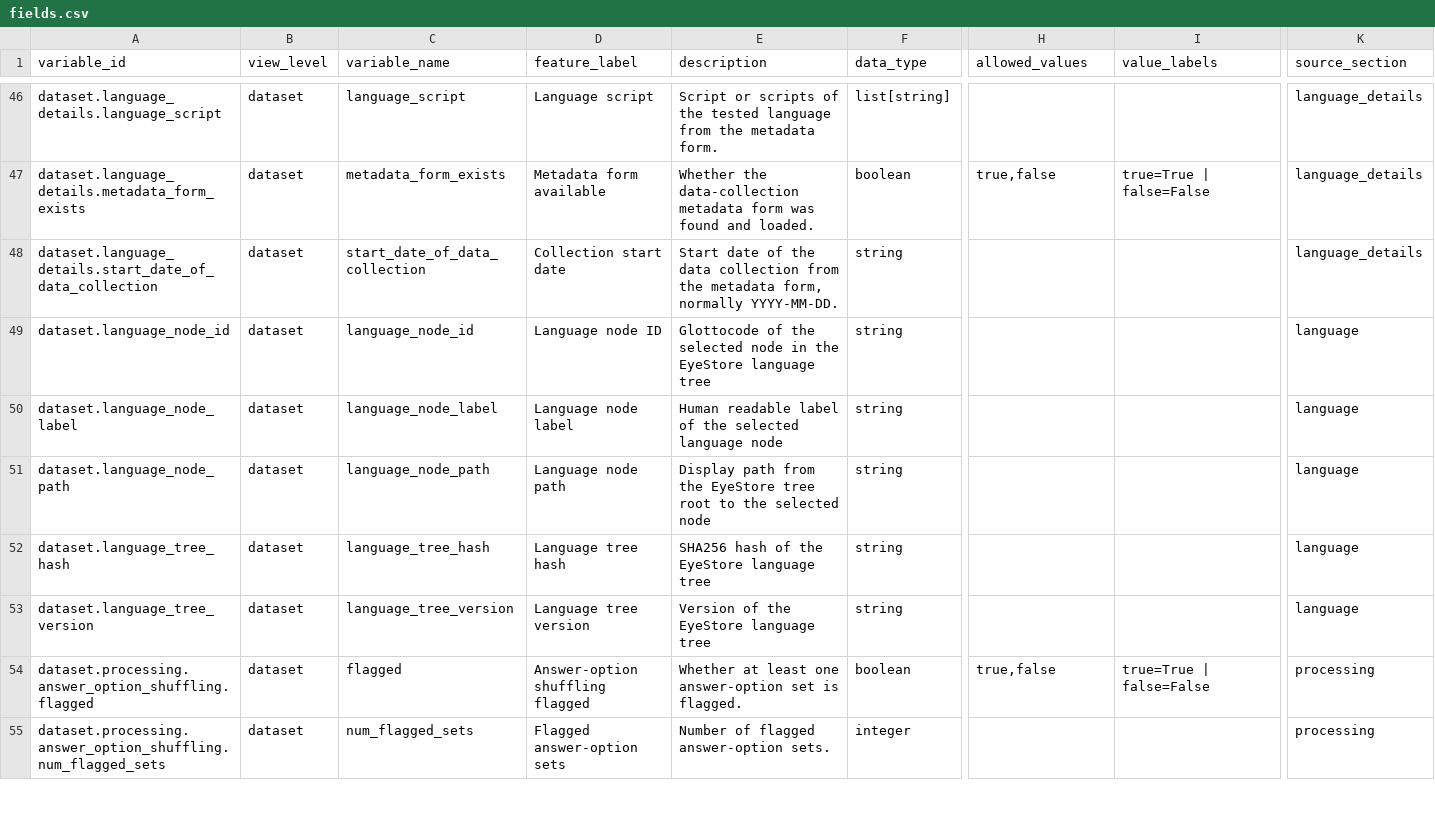
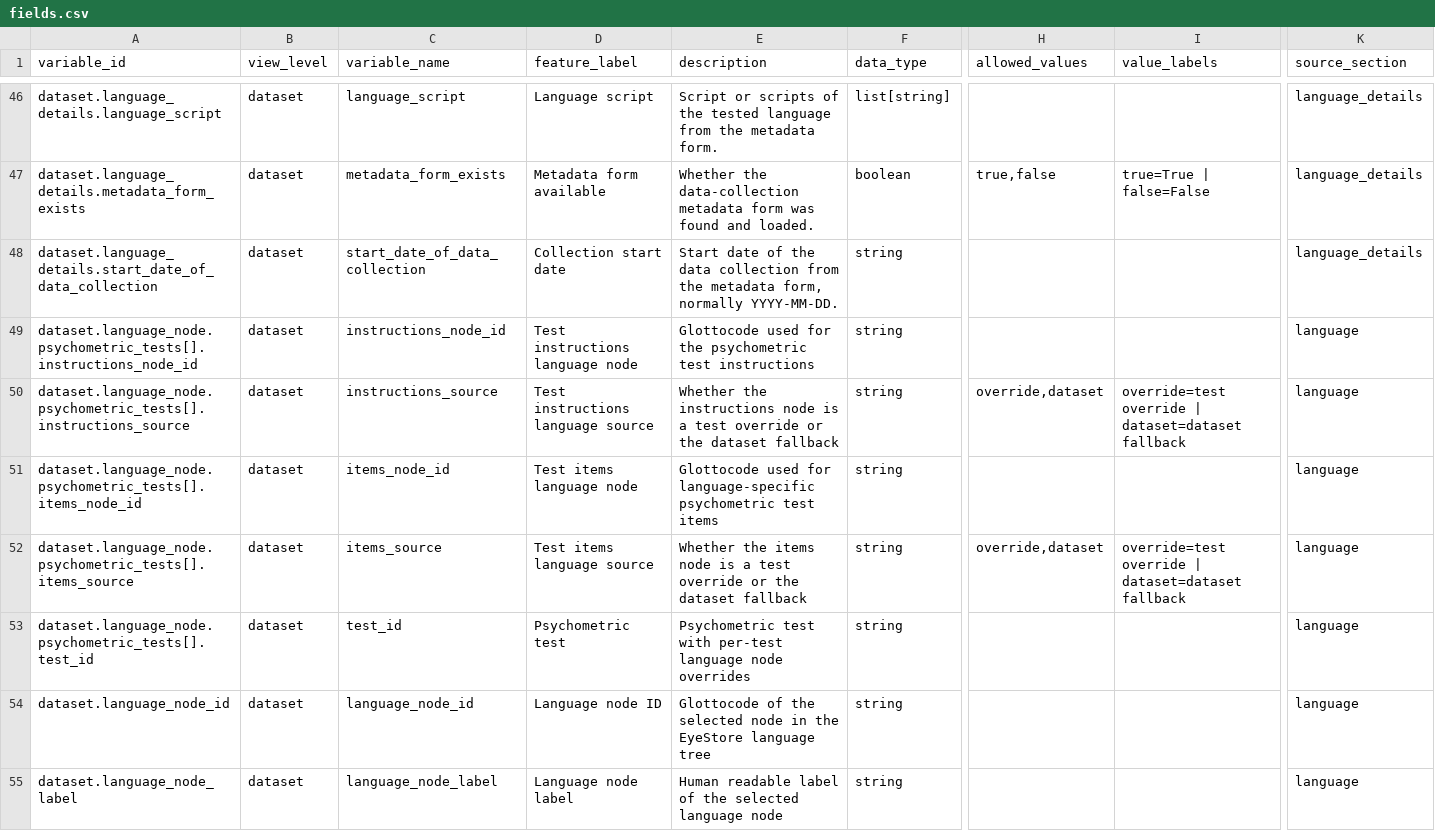
Before and after one commit to MultiplEYE-COST/multipleye-preprocessing, a CSV file: codebook/fields.csv, drawn as a sheet; only a part is shown, gaps mark what is left out; the shorter side is filled out with more unchanged rows; rows hold the shown columns only; the diff names each change by its address in the sheet, - before the commit and + after, or states it on an @@ line.

Commit message:
feat: add per-test psychometric language nodes (#330)
* feat: add per-test psychometric language nodes

* fix: allow PLAB item language node

* fix: use instructions-only language node for RAN

```diff
--- a/codebook/fields.csv
+++ b/codebook/fields.csv
+row 49: dataset.language_node.psychometric_tests[].instructions_node_id | dataset | instructions_node_id | Test instructions language node | Glottocode used for the psychometric test instructions | string |  |  | language
+row 50: dataset.language_node.psychometric_tests[].instructions_source | dataset | instructions_source | Test instructions language source | Whether the instructions node is a test override or the dataset fallback | string | override,dataset | override=test override | dataset=dataset fallback | language
+row 51: dataset.language_node.psychometric_tests[].items_node_id | dataset | items_node_id | Test items language node | Glottocode used for language-specific psychometric test items | string |  |  | language
+row 52: dataset.language_node.psychometric_tests[].items_source | dataset | items_source | Test items language source | Whether the items node is a test override or the dataset fallback | string | override,dataset | override=test override | dataset=dataset fallback | language
+row 53: dataset.language_node.psychometric_tests[].test_id | dataset | test_id | Psychometric test | Psychometric test with per-test language node overrides | string |  |  | language
```
Also changed, not shown: codebook/display_group_members.csv, 9 other files.
